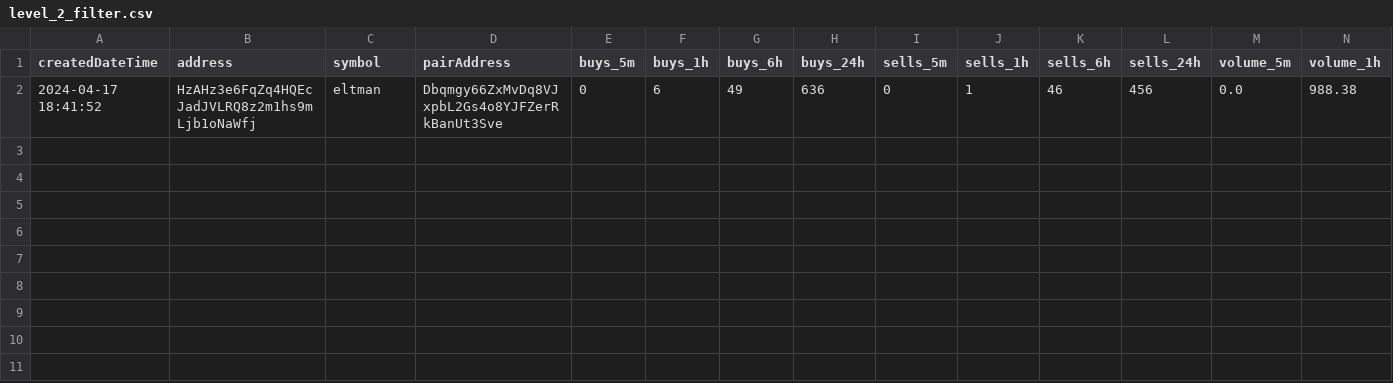
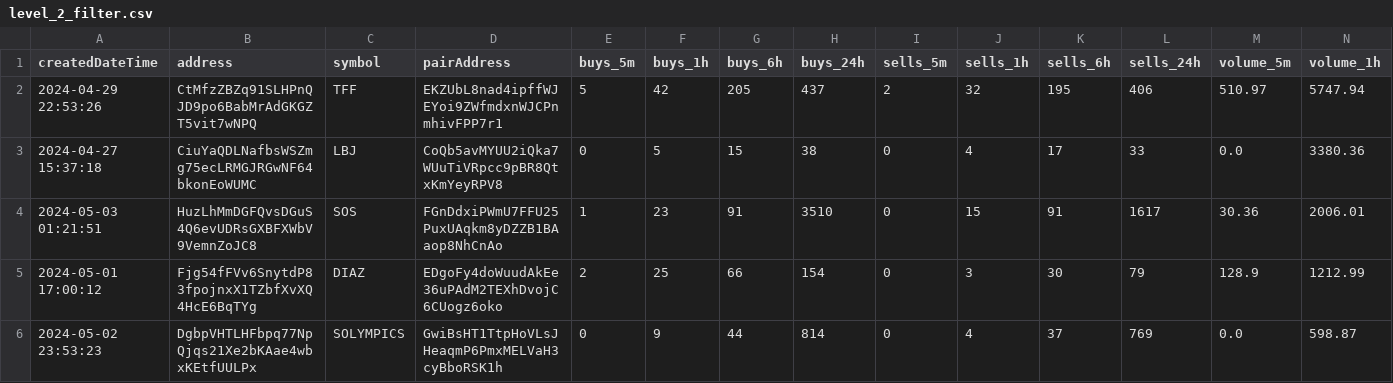
Before and after one commit to TiagoLuz9292/solana-trading-bot, a CSV file: data/level_2_filter.csv, drawn as a sheet; only a part is shown; removed rows and columns are numbered as before the commit, all else as after; rows hold the shown columns only; the diff names each change by its address in the sheet, - before the commit and + after, or states it on an @@ line.

```diff
--- a/data/level_2_filter.csv
+++ b/data/level_2_filter.csv
-row 2: 2024-04-17 18:41:52 | HzAHz3e6FqZq4HQEcJadJVLRQ8z2m1hs9mLjb1oNaWfj | eltman | Dbqmgy66ZxMvDq8VJxpbL2Gs4o8YJFZerRkBanUt3Sve | 0 | 6 | 49 | 636 | 0 | 1 | 46 | 456 | 0.0 | 988.38
+row 2: 2024-04-29 22:53:26 | CtMfzZBZq91SLHPnQJD9po6BabMrAdGKGZT5vit7wNPQ | TFF | EKZUbL8nad4ipffWJEYoi9ZWfmdxnWJCPnmhivFPP7r1 | 5 | 42 | 205 | 437 | 2 | 32 | 195 | 406 | 510.97 | 5747.94
+row 3: 2024-04-27 15:37:18 | CiuYaQDLNafbsWSZmg75ecLRMGJRGwNF64bkonEoWUMC | LBJ | CoQb5avMYUU2iQka7WUuTiVRpcc9pBR8QtxKmYeyRPV8 | 0 | 5 | 15 | 38 | 0 | 4 | 17 | 33 | 0.0 | 3380.36
+row 4: 2024-05-03 01:21:51 | HuzLhMmDGFQvsDGuS4Q6evUDRsGXBFXWbV9VemnZoJC8 | SOS | FGnDdxiPWmU7FFU25PuxUAqkm8yDZZB1BAaop8NhCnAo | 1 | 23 | 91 | 3510 | 0 | 15 | 91 | 1617 | 30.36 | 2006.01
+row 5: 2024-05-01 17:00:12 | Fjg54fFVv6SnytdP83fpojnxX1TZbfXvXQ4HcE6BqTYg | DIAZ | EDgoFy4doWuudAkEe36uPAdM2TEXhDvojC6CUogz6oko | 2 | 25 | 66 | 154 | 0 | 3 | 30 | 79 | 128.9 | 1212.99
+row 6: 2024-05-02 23:53:23 | DgbpVHTLHFbpq77NpQjqs21Xe2bKAae4wbxKEtfUULPx | SOLYMPICS | GwiBsHT1TtpHoVLsJHeaqmP6PmxMELVaH3cyBboRSK1h | 0 | 9 | 44 | 814 | 0 | 4 | 37 | 769 | 0.0 | 598.87
```
Also changed, not shown: data/level_1_filter.csv, 28 other files.
